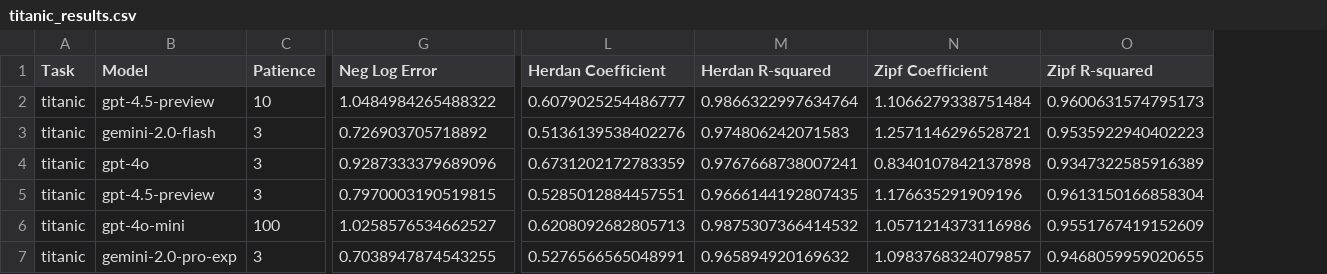
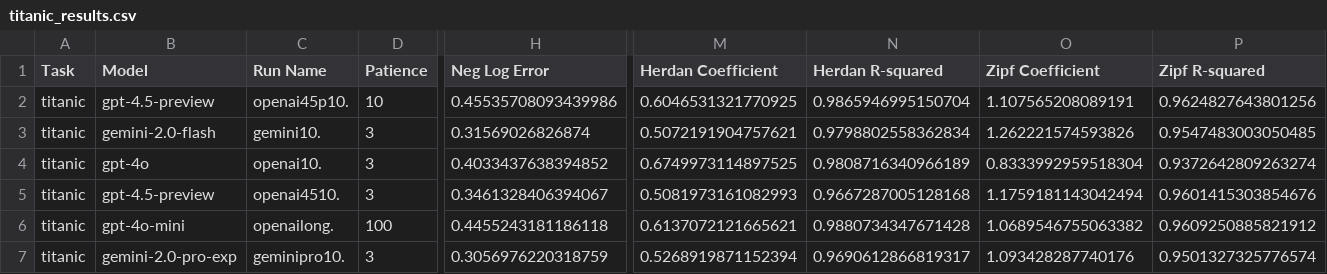
Before and after one commit to solresol/narrative-learning, a CSV file: outputs/titanic_results.csv, drawn as a sheet; only a part is shown, gaps mark what is left out; addresses are those after the commit; the diff covers the shown part only; the diff names each change by its address in the sheet, - before the commit and + after, or states it on an @@ line.

```diff
--- a/outputs/titanic_results.csv
+++ b/outputs/titanic_results.csv
+column C (Run Name), rows 2-7: openai45p10. | gemini10. | openai10. | openai4510. | openailong. | geminipro10.
-H2 (Neg Log Error): 1.0484984265488322
+H2 (Neg Log Error): 0.45535708093439986
-M2 (Herdan Coefficient): 0.6079025254486777
+M2 (Herdan Coefficient): 0.6046531321770925
-N2 (Herdan R-squared): 0.9866322997634764
+N2 (Herdan R-squared): 0.9865946995150704
-O2 (Zipf Coefficient): 1.1066279338751484
+O2 (Zipf Coefficient): 1.107565208089191
-P2 (Zipf R-squared): 0.9600631574795173
+P2 (Zipf R-squared): 0.9624827643801256
-H3 (Neg Log Error): 0.726903705718892
+H3 (Neg Log Error): 0.31569026826874
-M3 (Herdan Coefficient): 0.5136139538402276
+M3 (Herdan Coefficient): 0.5072191904757621
-N3 (Herdan R-squared): 0.974806242071583
+N3 (Herdan R-squared): 0.9798802558362834
-O3 (Zipf Coefficient): 1.2571146296528721
+O3 (Zipf Coefficient): 1.262221574593826
-P3 (Zipf R-squared): 0.9535922940402223
+P3 (Zipf R-squared): 0.9547483003050485
-H4 (Neg Log Error): 0.9287333379689096
+H4 (Neg Log Error): 0.4033437638394852
-M4 (Herdan Coefficient): 0.6731202172783359
+M4 (Herdan Coefficient): 0.6749973114897525
-N4 (Herdan R-squared): 0.9767668738007241
+N4 (Herdan R-squared): 0.9808716340966189
-O4 (Zipf Coefficient): 0.8340107842137898
+O4 (Zipf Coefficient): 0.8333992959518304
-P4 (Zipf R-squared): 0.9347322585916389
+P4 (Zipf R-squared): 0.9372642809263274
-H5 (Neg Log Error): 0.7970003190519815
+H5 (Neg Log Error): 0.3461328406394067
-M5 (Herdan Coefficient): 0.5285012884457551
+M5 (Herdan Coefficient): 0.5081973161082993
-N5 (Herdan R-squared): 0.9666144192807435
+N5 (Herdan R-squared): 0.9667287005128168
-O5 (Zipf Coefficient): 1.176635291909196
+O5 (Zipf Coefficient): 1.1759181143042494
-P5 (Zipf R-squared): 0.9613150166858304
+P5 (Zipf R-squared): 0.9601415303854676
-H6 (Neg Log Error): 1.0258576534662527
+H6 (Neg Log Error): 0.4455243181186118
-M6 (Herdan Coefficient): 0.6208092682805713
+M6 (Herdan Coefficient): 0.6137072121665621
-N6 (Herdan R-squared): 0.9875307366414532
+N6 (Herdan R-squared): 0.9880734347671428
-O6 (Zipf Coefficient): 1.0571214373116986
+O6 (Zipf Coefficient): 1.0689546755063382
-P6 (Zipf R-squared): 0.9551767419152609
+P6 (Zipf R-squared): 0.9609250885821912
-H7 (Neg Log Error): 0.7038947874543255
+H7 (Neg Log Error): 0.3056976220318759
-M7 (Herdan Coefficient): 0.5276566565048991
+M7 (Herdan Coefficient): 0.5268919871152394
-N7 (Herdan R-squared): 0.965894920169632
+N7 (Herdan R-squared): 0.9690612866819317
-O7 (Zipf Coefficient): 1.0983768324079857
+O7 (Zipf Coefficient): 1.093428287740176
-P7 (Zipf R-squared): 0.9468059959020655
+P7 (Zipf R-squared): 0.9501327325776574
```
Also changed, not shown: 83 edited cells elsewhere in this file, outputs/southgermancredit_results.csv, outputs/wisconsin_results.csv.
